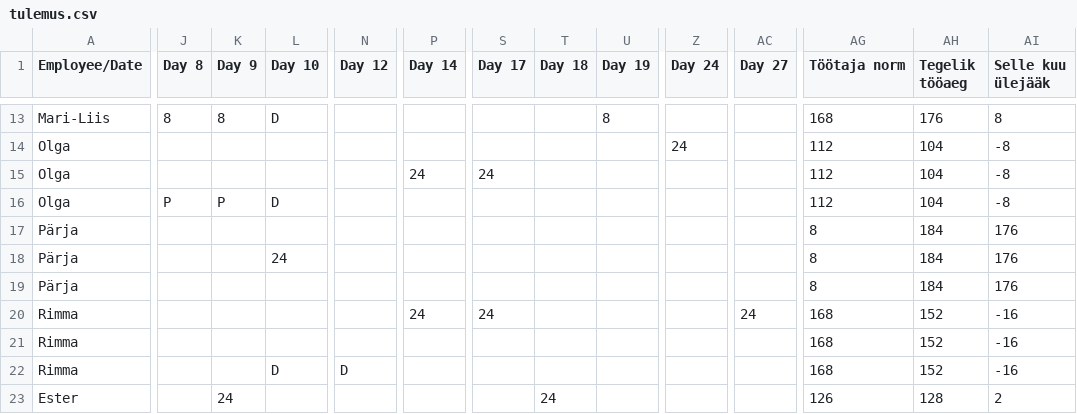
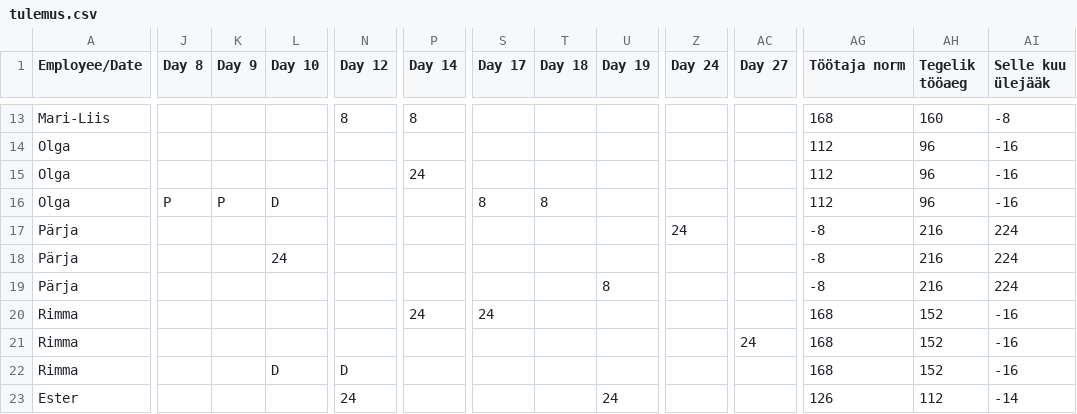
Before and after one commit to oosinis/graafik, a CSV file: tulemus.csv, drawn as a sheet; only a part is shown, gaps mark what is left out; the diff covers the shown part only; the diff names each change by its address in the sheet, - before the commit and + after, or states it on an @@ line.

```diff
--- a/tulemus.csv
+++ b/tulemus.csv
-J13 (Day 8): 8
+J13 (Day 8): (empty)
-K13 (Day 9): 8
+K13 (Day 9): (empty)
-L13 (Day 10): D
+L13 (Day 10): (empty)
-N13 (Day 12): (empty)
+N13 (Day 12): 8
-P13 (Day 14): (empty)
+P13 (Day 14): 8
-U13 (Day 19): 8
+U13 (Day 19): (empty)
-AH13 (Tegelik tööaeg): 176
+AH13 (Tegelik tööaeg): 160
-AI13 (Selle kuu ülejääk): 8
+AI13 (Selle kuu ülejääk): -8
-Z14 (Day 24): 24
+Z14 (Day 24): (empty)
-AH14:AH16 (Tegelik tööaeg): 104
+AH14:AH16 (Tegelik tööaeg): 96
-AI14:AI16 (Selle kuu ülejääk): -8
+AI14:AI16 (Selle kuu ülejääk): -16
-S15 (Day 17): 24
+S15 (Day 17): (empty)
-S16 (Day 17): (empty)
+S16 (Day 17): 8
-T16 (Day 18): (empty)
+T16 (Day 18): 8
-Z17 (Day 24): (empty)
+Z17 (Day 24): 24
-AG17:AG19 (Töötaja norm): 8
+AG17:AG19 (Töötaja norm): -8
-AH17:AH19 (Tegelik tööaeg): 184
+AH17:AH19 (Tegelik tööaeg): 216
-AI17:AI19 (Selle kuu ülejääk): 176
+AI17:AI19 (Selle kuu ülejääk): 224
-U19 (Day 19): (empty)
+U19 (Day 19): 8
-AC20 (Day 27): 24
+AC20 (Day 27): (empty)
-AC21 (Day 27): (empty)
+AC21 (Day 27): 24
-K23 (Day 9): 24
+K23 (Day 9): (empty)
-N23 (Day 12): (empty)
+N23 (Day 12): 24
-T23 (Day 18): 24
+T23 (Day 18): (empty)
-U23 (Day 19): (empty)
+U23 (Day 19): 24
-AH23 (Tegelik tööaeg): 128
+AH23 (Tegelik tööaeg): 112
-AI23 (Selle kuu ülejääk): 2
+AI23 (Selle kuu ülejääk): -14
```
Also changed, not shown: 129 edited cells elsewhere in this file, 5 other files.
